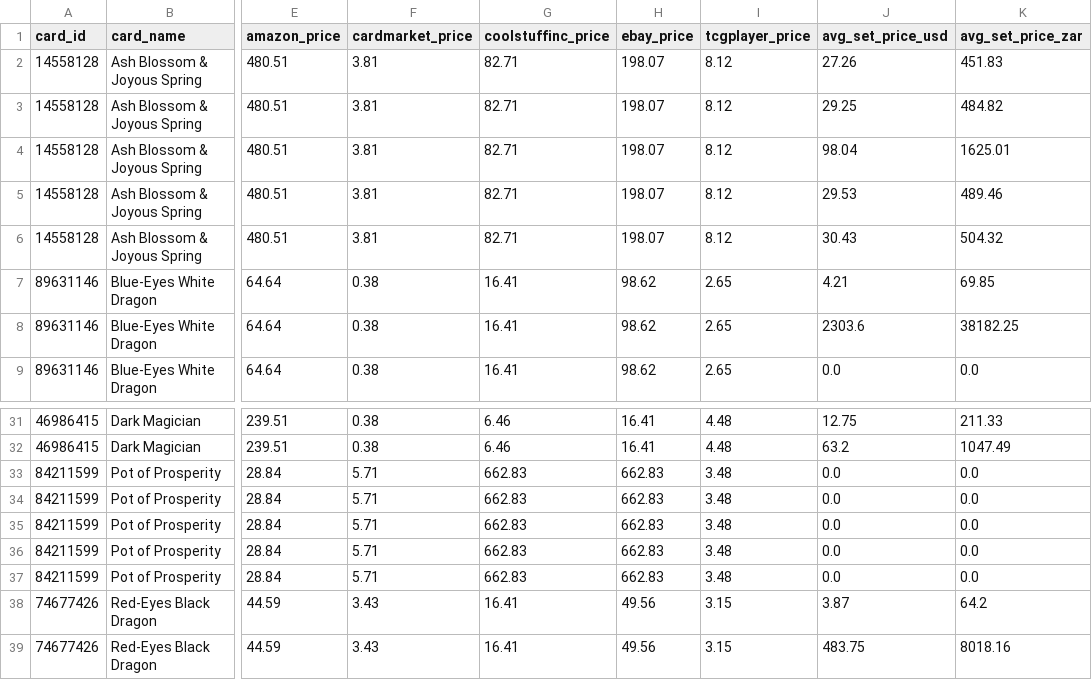
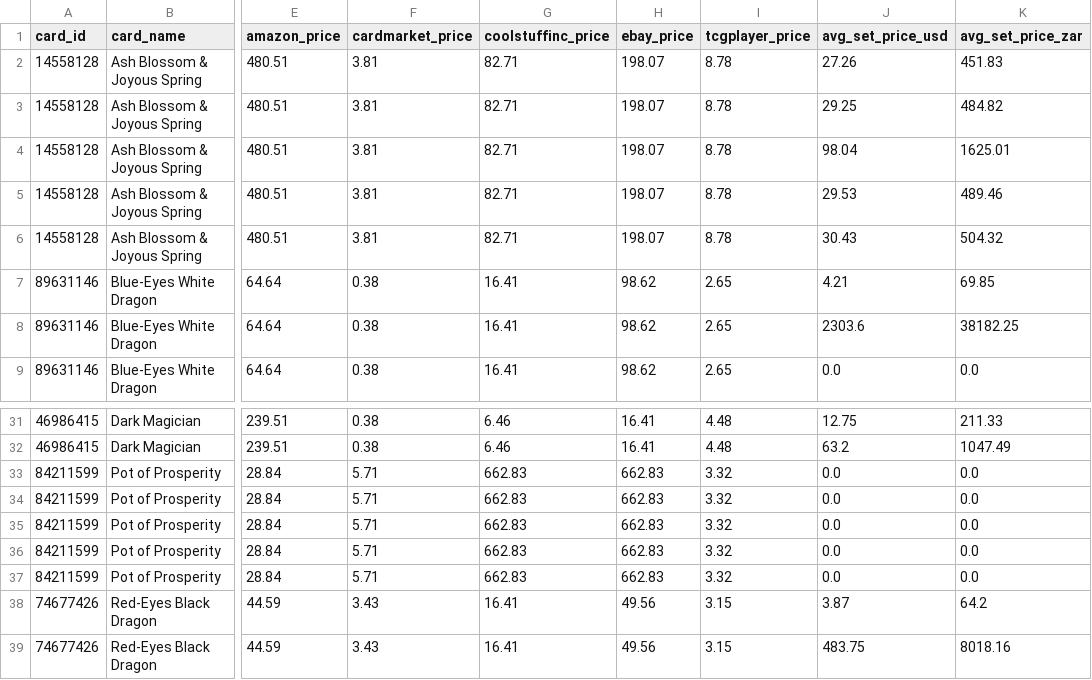
Before and after one commit to ShivayRam/ygo-price-tracker, a CSV file: prices_latest.csv, drawn as a sheet; only a part is shown, gaps mark what is left out; the diff names each change by its address in the sheet, - before the commit and + after, or states it on an @@ line.

```diff
--- a/prices_latest.csv
+++ b/prices_latest.csv
-I2:I6 (tcgplayer_price): 8.12
+I2:I6 (tcgplayer_price): 8.78
-I33:I37 (tcgplayer_price): 3.48
+I33:I37 (tcgplayer_price): 3.32
```
Also changed, not shown: 1 other file.
